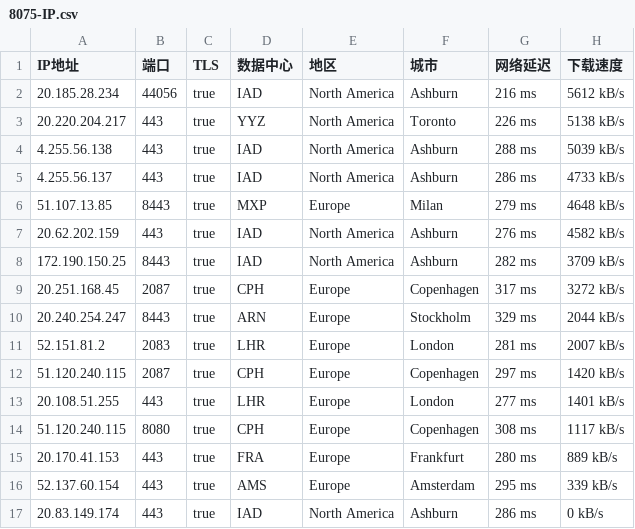
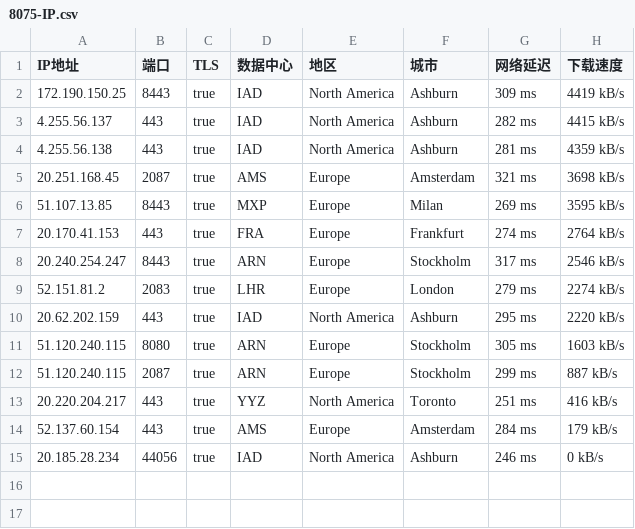
Before and after one commit to jyucoeng/cf-csv, a CSV file: csv/8075-IP.csv, drawn as a sheet.

```diff
--- a/csv/8075-IP.csv
+++ b/csv/8075-IP.csv
@@ -1,17 +1,15 @@
 IP地址,端口,TLS,数据中心,地区,城市,网络延迟,下载速度
-20.185.28.234,44056,true,IAD,North America,Ashburn,216 ms,5612 kB/s
-20.220.204.217,443,true,YYZ,North America,Toronto,226 ms,5138 kB/s
-4.255.56.138,443,true,IAD,North America,Ashburn,288 ms,5039 kB/s
-4.255.56.137,443,true,IAD,North America,Ashburn,286 ms,4733 kB/s
-51.107.13.85,8443,true,MXP,Europe,Milan,279 ms,4648 kB/s
-20.62.202.159,443,true,IAD,North America,Ashburn,276 ms,4582 kB/s
-172.190.150.25,8443,true,IAD,North America,Ashburn,282 ms,3709 kB/s
-20.251.168.45,2087,true,CPH,Europe,Copenhagen,317 ms,3272 kB/s
-20.240.254.247,8443,true,ARN,Europe,Stockholm,329 ms,2044 kB/s
-52.151.81.2,2083,true,LHR,Europe,London,281 ms,2007 kB/s
-51.120.240.115,2087,true,CPH,Europe,Copenhagen,297 ms,1420 kB/s
-20.108.51.255,443,true,LHR,Europe,London,277 ms,1401 kB/s
-51.120.240.115,8080,true,CPH,Europe,Copenhagen,308 ms,1117 kB/s
-20.170.41.153,443,true,FRA,Europe,Frankfurt,280 ms,889 kB/s
-52.137.60.154,443,true,AMS,Europe,Amsterdam,295 ms,339 kB/s
-20.83.149.174,443,true,IAD,North America,Ashburn,286 ms,0 kB/s
+172.190.150.25,8443,true,IAD,North America,Ashburn,309 ms,4419 kB/s
+4.255.56.137,443,true,IAD,North America,Ashburn,282 ms,4415 kB/s
+4.255.56.138,443,true,IAD,North America,Ashburn,281 ms,4359 kB/s
+20.251.168.45,2087,true,AMS,Europe,Amsterdam,321 ms,3698 kB/s
+51.107.13.85,8443,true,MXP,Europe,Milan,269 ms,3595 kB/s
+20.170.41.153,443,true,FRA,Europe,Frankfurt,274 ms,2764 kB/s
+20.240.254.247,8443,true,ARN,Europe,Stockholm,317 ms,2546 kB/s
+52.151.81.2,2083,true,LHR,Europe,London,279 ms,2274 kB/s
+20.62.202.159,443,true,IAD,North America,Ashburn,295 ms,2220 kB/s
+51.120.240.115,8080,true,ARN,Europe,Stockholm,305 ms,1603 kB/s
+51.120.240.115,2087,true,ARN,Europe,Stockholm,299 ms,887 kB/s
+20.220.204.217,443,true,YYZ,North America,Toronto,251 ms,416 kB/s
+52.137.60.154,443,true,AMS,Europe,Amsterdam,284 ms,179 kB/s
+20.185.28.234,44056,true,IAD,North America,Ashburn,246 ms,0 kB/s
```
Also changed, not shown: csv/16509-IP.csv, csv/31898-IP.csv, 2 other files.
